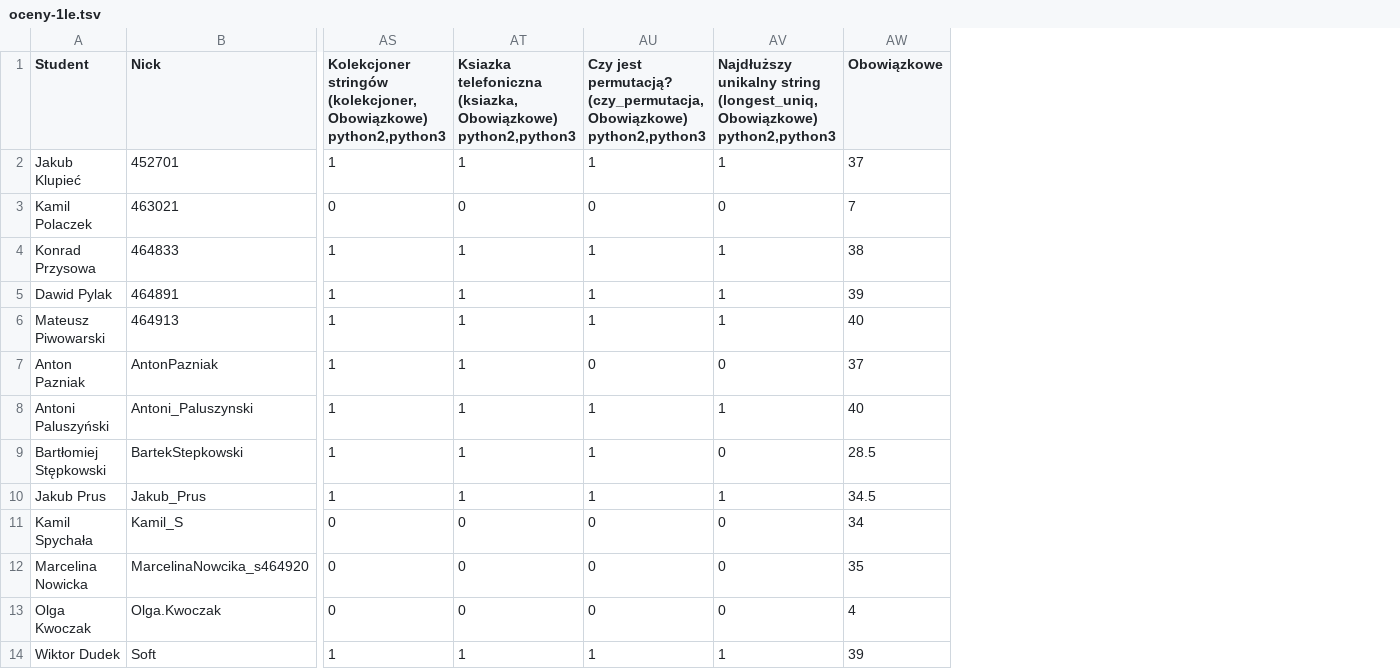
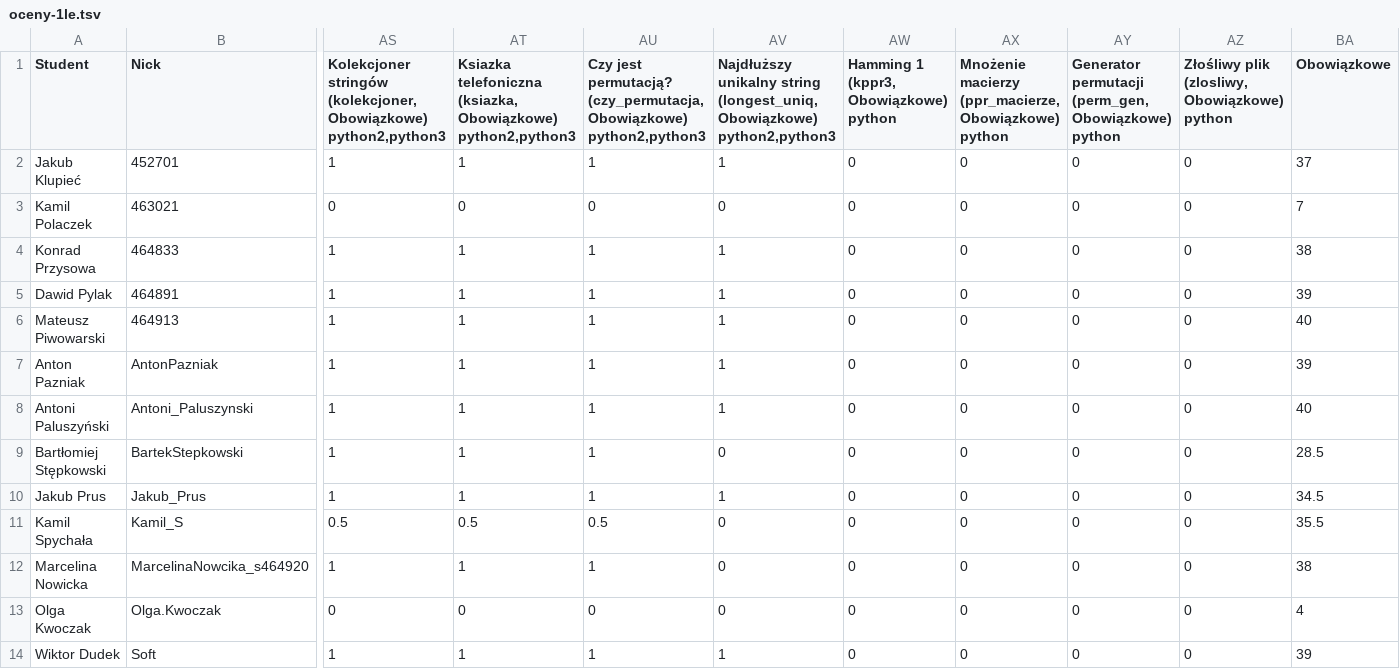
Before and after one commit to siulkilulki/academic-kickstart, a TSV file: content/teaching/ppr/files/oceny-1le.tsv, drawn as a sheet; only a part is shown, gaps mark what is left out; addresses are those after the commit; the diff covers the shown part only; the diff names each change by its address in the sheet, - before the commit and + after, or states it on an @@ line.

```diff
--- a/content/teaching/ppr/files/oceny-1le.tsv
+++ b/content/teaching/ppr/files/oceny-1le.tsv
+column AW, rows 1-14: Hamming 1 (kppr3, Obowiązkowe) python | 0 | 0 | 0 | 0 | 0 | 0 | 0 | 0 | 0 | 0 | 0 | 0 | 0
+column AX, rows 1-14: Mnożenie macierzy (ppr_macierze, Obowiązkowe) python | 0 | 0 | 0 | 0 | 0 | 0 | 0 | 0 | 0 | 0 | 0 | 0 | 0
+column AY, rows 1-14: Generator permutacji (perm_gen, Obowiązkowe) python | 0 | 0 | 0 | 0 | 0 | 0 | 0 | 0 | 0 | 0 | 0 | 0 | 0
+column AZ, rows 1-14: Złośliwy plik (zlosliwy, Obowiązkowe) python | 0 | 0 | 0 | 0 | 0 | 0 | 0 | 0 | 0 | 0 | 0 | 0 | 0
-AU7: 0
+AU7: 1
-AV7: 0
+AV7: 1
-BA7 (Obowiązkowe): 37
+BA7 (Obowiązkowe): 39
-AS11: 0
+AS11: 0.5
-AT11: 0
+AT11: 0.5
-AU11: 0
+AU11: 0.5
-BA11 (Obowiązkowe): 34
+BA11 (Obowiązkowe): 35.5
-AS12: 0
+AS12: 1
-AT12: 0
+AT12: 1
-AU12: 0
+AU12: 1
-BA12 (Obowiązkowe): 35
+BA12 (Obowiązkowe): 38
```
Also changed, not shown: 24 edited cells elsewhere in this file, content/teaching/ppr/files/oceny-1la.tsv.
